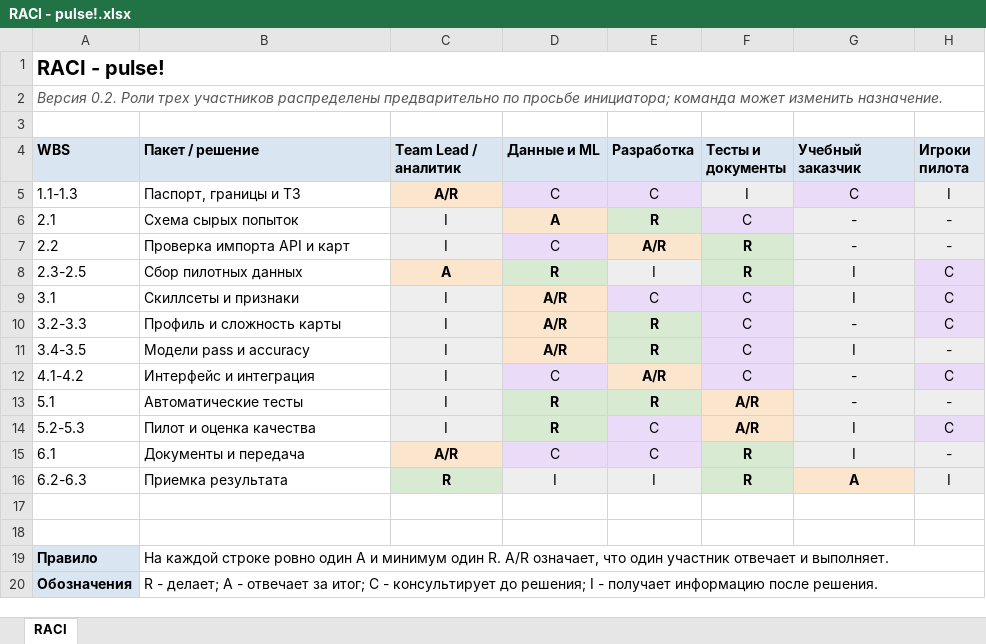
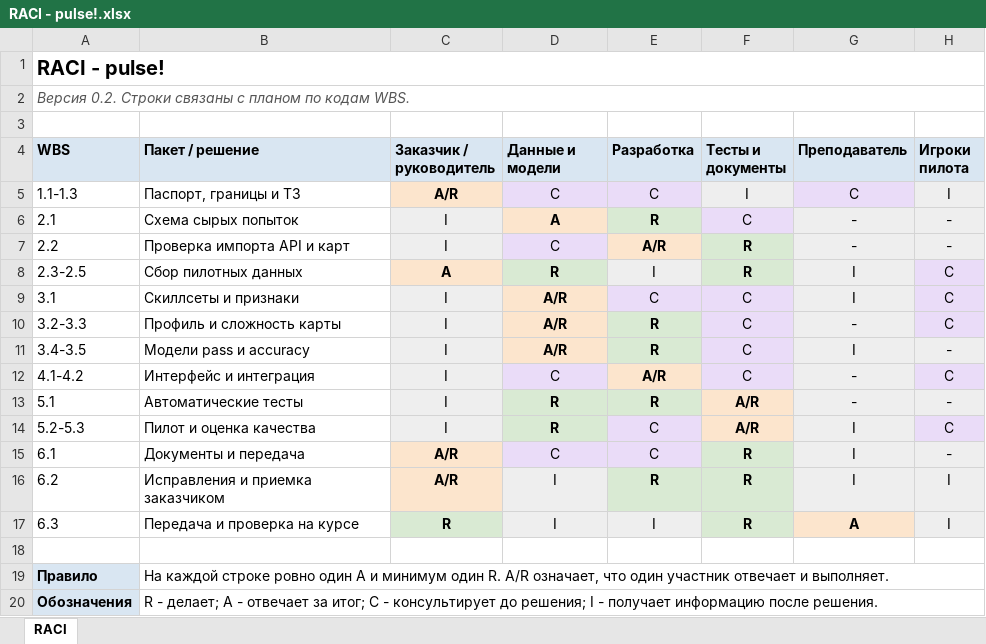
Before and after one commit to BaffledHedgehog/osu-skillanalysis_project, an Excel workbook: deliverables/RACI - pulse!.xlsx, sheet RACI, drawn as a sheet; values as stored, in another font and other column widths than the file's, no borders; removed rows and columns are numbered as before the commit, all else as after; the diff names each change by its address in the sheet, - before the commit and + after, or states it on an @@ line.

```diff
--- a/deliverables/RACI - pulse!.xlsx (sheet RACI)
+++ b/deliverables/RACI - pulse!.xlsx (sheet RACI)
-A2 (WBS): Версия 0.2. Роли трех участников распределены предварительно по просьбе инициатора; команда может изменить назначение.
+A2 (WBS): Версия 0.2. Строки связаны с планом по кодам WBS.
-C4: Team Lead / аналитик
+C4: Заказчик / руководитель
-D4: Данные и ML
+D4: Данные и модели
-G4: Учебный заказчик
+G4: Преподаватель
+row 16: 6.2 | Исправления и приемка заказчиком | A/R | I | R | R | I | I
-A17 (WBS): 6.2-6.3
+A17 (WBS): 6.3
-B17 (Пакет / решение): Приемка результата
+B17 (Пакет / решение): Передача и проверка на курсе
-row 17: (empty)
```
Also changed, not shown: deliverables/Календарный план - pulse!.xlsx, 9 other files.
